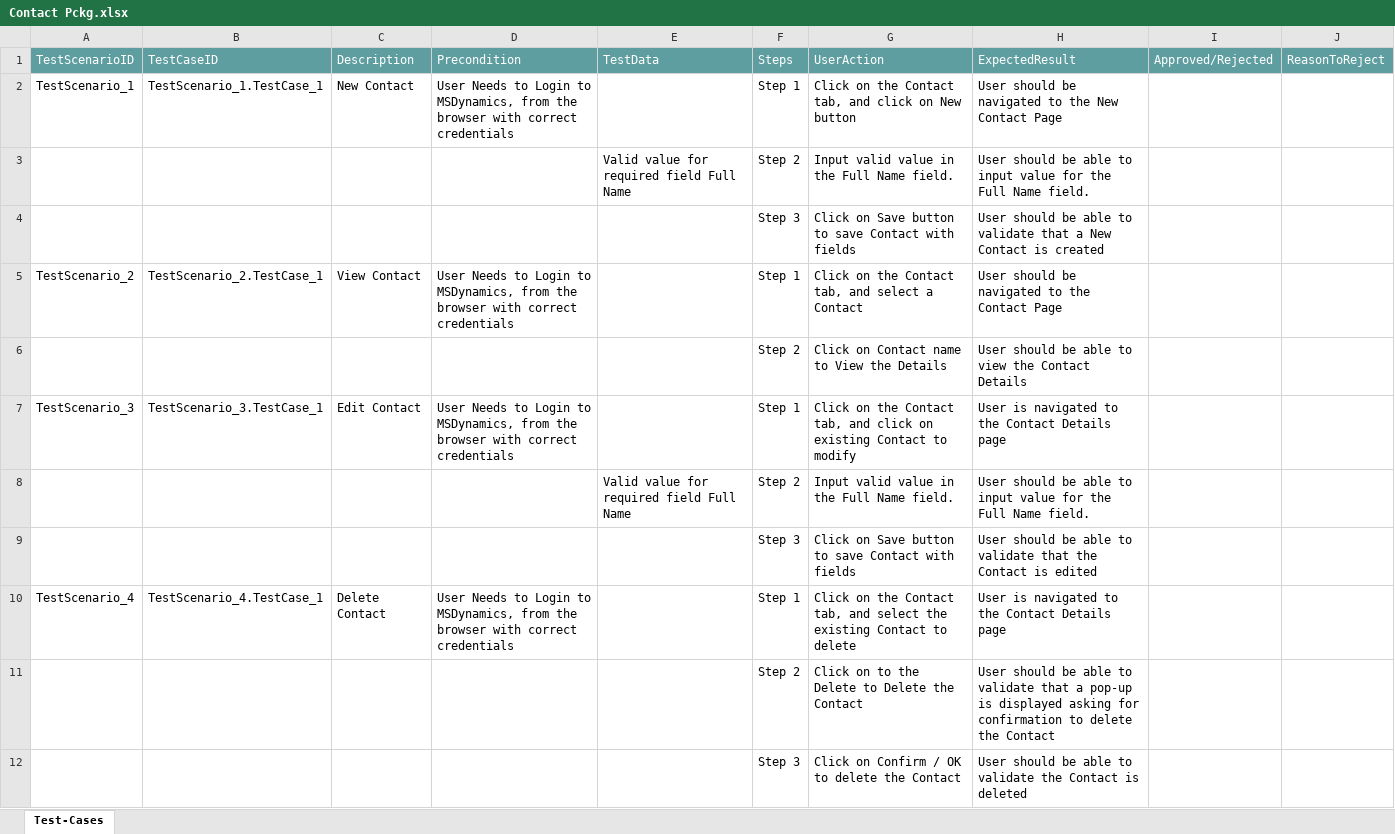
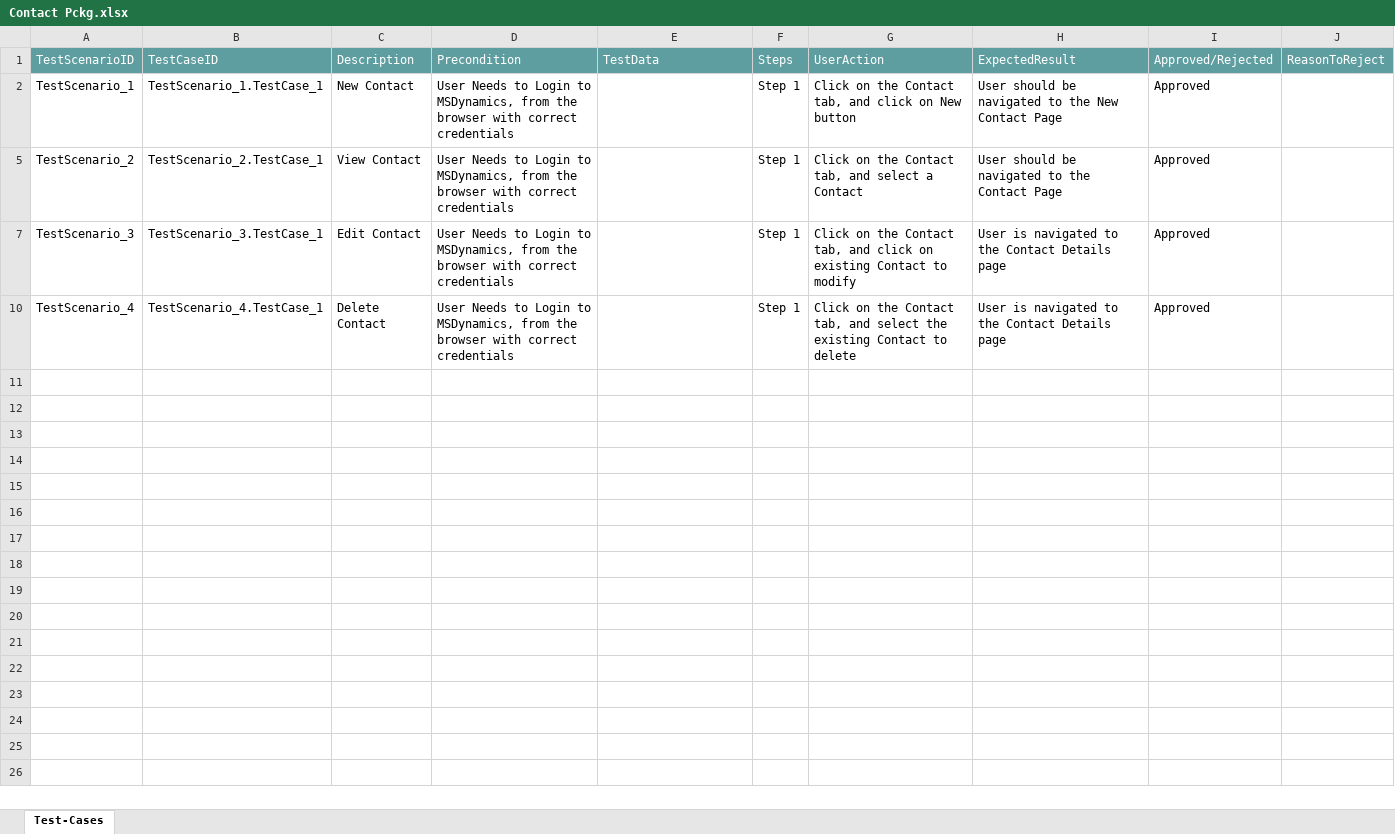
Before and after one commit to ShaikMohamedIrfan/MsDynamicsDemo, an Excel workbook: Contact Pckg.xlsx, sheet Test-Cases, drawn as a sheet; values as stored, in another font and other column widths than the file's, no borders; table styles not drawn; the diff names each change by its address in the sheet, - before the commit and + after, or states it on an @@ line.

Commit message:
Add files via upload

```diff
--- a/Contact Pckg.xlsx (sheet Test-Cases)
+++ b/Contact Pckg.xlsx (sheet Test-Cases)
-I2: (empty)
+I2: Approved
@@ row 3 hidden:  |  |  |  | Valid value for required field Full Name | Step 2 | Input valid value in the Full Name field. | User should be able to input value for the Full Name field. @@
@@ row 4 hidden:  |  |  |  |  | Step 3 | Click on Save button to save Contact with fields | User should be able to validate that a New Contact is created @@
-I5: (empty)
+I5: Approved
@@ row 6 hidden:  |  |  |  |  | Step 2 | Click on Contact name to View the Details | User should be able to view the Contact Details @@
-I7: (empty)
+I7: Approved
@@ row 8 hidden:  |  |  |  | Valid value for required field Full Name | Step 2 | Input valid value in the Full Name field. | User should be able to input value for the Full Name field. @@
@@ row 9 hidden:  |  |  |  |  | Step 3 | Click on Save button to save Contact with fields | User should be able to validate that the Contact is edited @@
-I10: (empty)
+I10: Approved
@@ row 11 hidden:  |  |  |  |  | Step 2 | Click on to the Delete to Delete the Contact | User should be able to validate that a pop-up is displayed asking for confirmation to delete the Contact @@
@@ row 12 hidden:  |  |  |  |  | Step 3 | Click on Confirm / OK to delete the Contact | User should be able to validate the Contact is deleted @@
```
